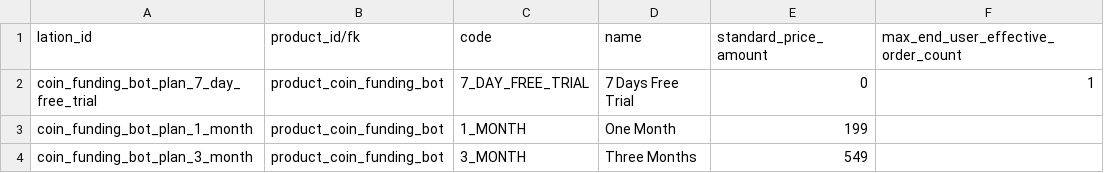
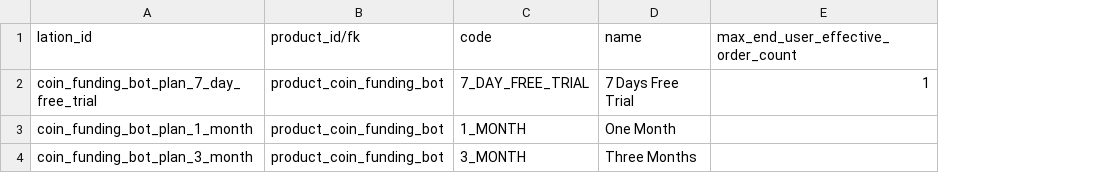
Before and after one commit to gocreating/lation, a CSV file: lation/modules/coin/data/plan.csv, drawn as a sheet; the diff names each change by its address in the sheet, - before the commit and + after, or states it on an @@ line.

```diff
--- a/lation/modules/coin/data/plan.csv
+++ b/lation/modules/coin/data/plan.csv
-column E (standard_price_amount), rows 2-4: 0 | 199 | 549
```
Also changed, not shown: 12 other files.
